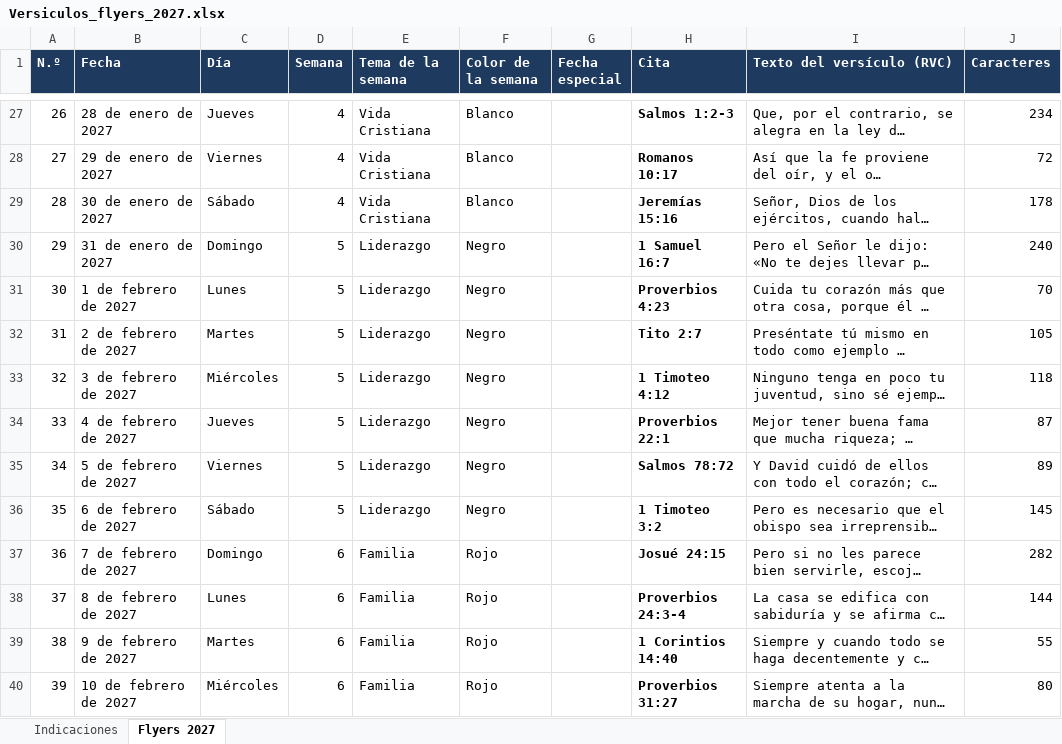
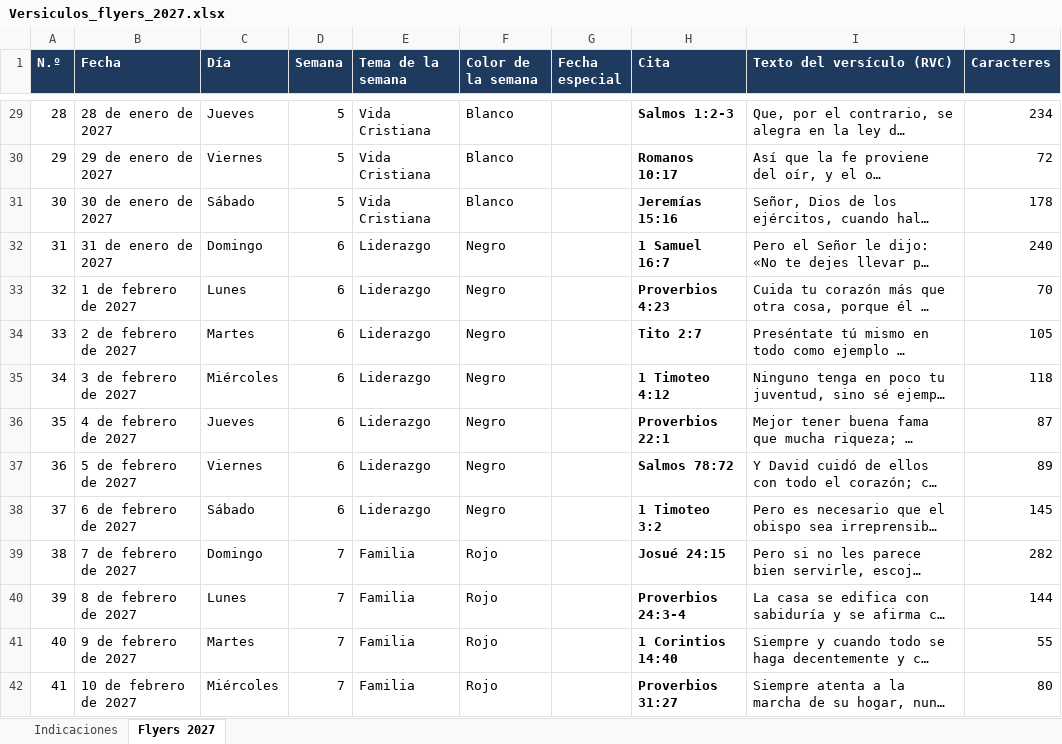
Before and after one commit to richarhrojas-ai/Sunset-app, an Excel workbook: mensajero/content/Versiculos_flyers_2027.xlsx, sheet Flyers 2027, drawn as a sheet; only a part is shown, gaps mark what is left out; long unchanged cells end in …; values as stored, in another font and other column widths than the file's, no borders; addresses are those after the commit; the diff covers the shown part only; the diff names each change by its address in the sheet, - before the commit and + after, or states it on an @@ line.

```diff
--- a/mensajero/content/Versiculos_flyers_2027.xlsx (sheet Flyers 2027)
+++ b/mensajero/content/Versiculos_flyers_2027.xlsx (sheet Flyers 2027)
@@ column A (N.º) renumbered from row 4 down @@
-D29:D31 (Semana): 4
+D29:D31 (Semana): 5
-D32:D38 (Semana): 5
+D32:D38 (Semana): 6
-D39:D42 (Semana): 6
+D39:D42 (Semana): 7
```
Also changed, not shown: 2 added rows and 350 edited cells elsewhere in this sheet, sheet Indicaciones, 9 other files.
